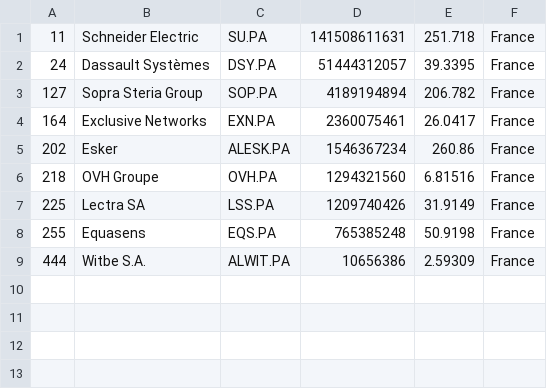
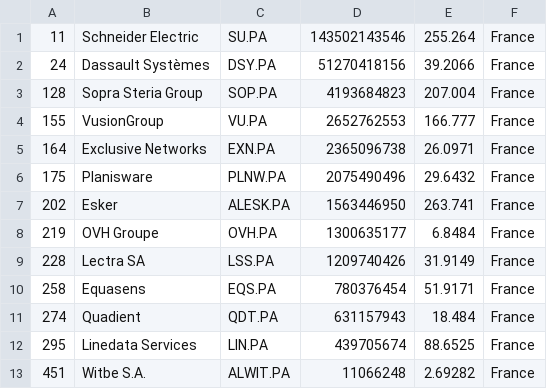
Before and after one commit to lxkishoxl/merida-june-6-2024, a CSV file: companies_france.csv, drawn as a sheet.

```diff
--- a/companies_france.csv
+++ b/companies_france.csv
@@ -1,9 +1,13 @@
-"11","Schneider Electric","SU.PA","141508611631","251.718","France"
-"24","Dassault Systèmes","DSY.PA","51444312057","39.3395","France"
-"127","Sopra Steria Group","SOP.PA","4189194894","206.782","France"
-"164","Exclusive Networks","EXN.PA","2360075461","26.0417","France"
-"202","Esker","ALESK.PA","1546367234","260.86","France"
-"218","OVH Groupe","OVH.PA","1294321560","6.81516","France"
-"225","Lectra SA","LSS.PA","1209740426","31.9149","France"
-"255","Equasens","EQS.PA","765385248","50.9198","France"
-"444","Witbe S.A.","ALWIT.PA","10656386","2.59309","France"
+"11","Schneider Electric","SU.PA","143502143546","255.264","France"
+"24","Dassault Systèmes","DSY.PA","51270418156","39.2066","France"
+"128","Sopra Steria Group","SOP.PA","4193684823","207.004","France"
+"155","VusionGroup","VU.PA","2652762553","166.777","France"
+"164","Exclusive Networks","EXN.PA","2365096738","26.0971","France"
+"175","Planisware","PLNW.PA","2075490496","29.6432","France"
+"202","Esker","ALESK.PA","1563446950","263.741","France"
+"219","OVH Groupe","OVH.PA","1300635177","6.8484","France"
+"228","Lectra SA","LSS.PA","1209740426","31.9149","France"
+"258","Equasens","EQS.PA","780376454","51.9171","France"
+"274","Quadient","QDT.PA","631157943","18.484","France"
+"295","Linedata Services","LIN.PA","439705674","88.6525","France"
+"451","Witbe S.A.","ALWIT.PA","11066248","2.69282","France"
```
Also changed, not shown: companies-all.csv, companies_germany.csv, 1 other file.
